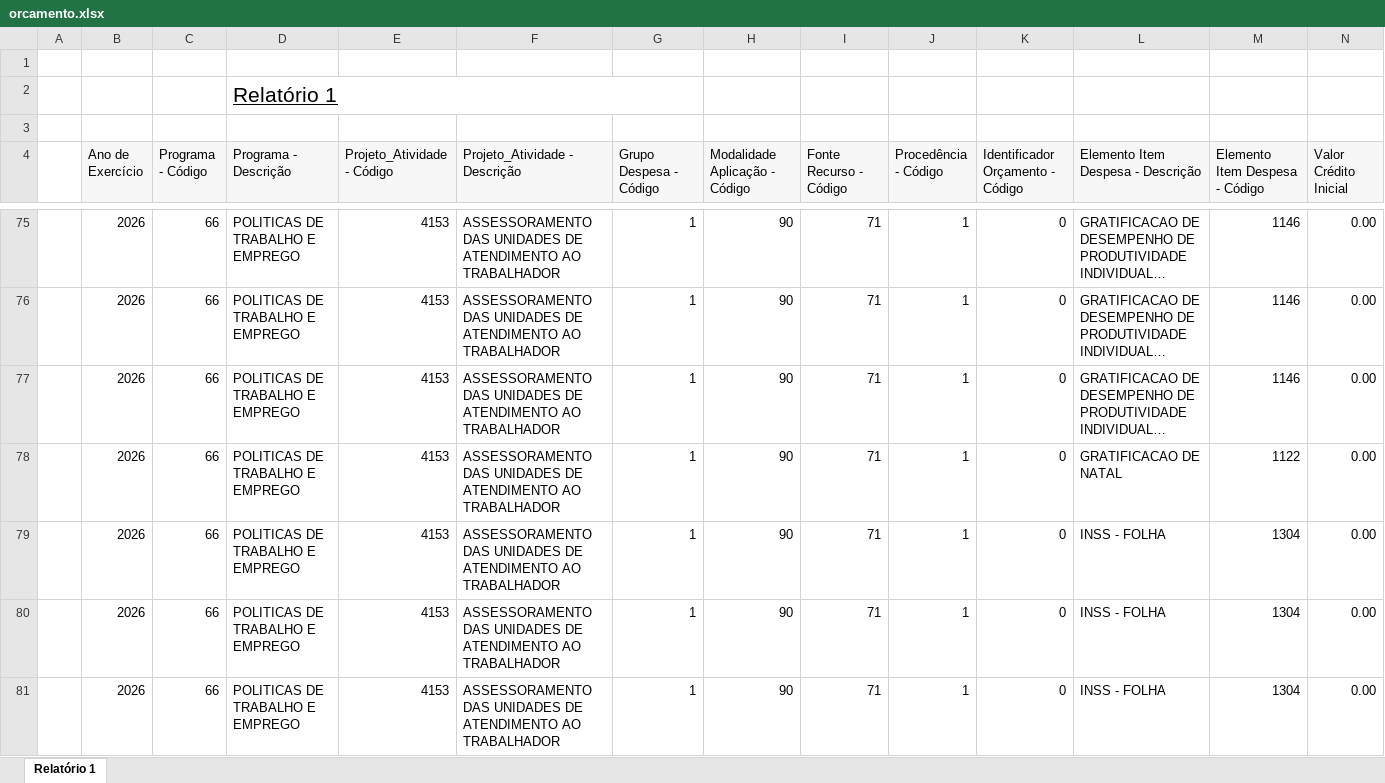
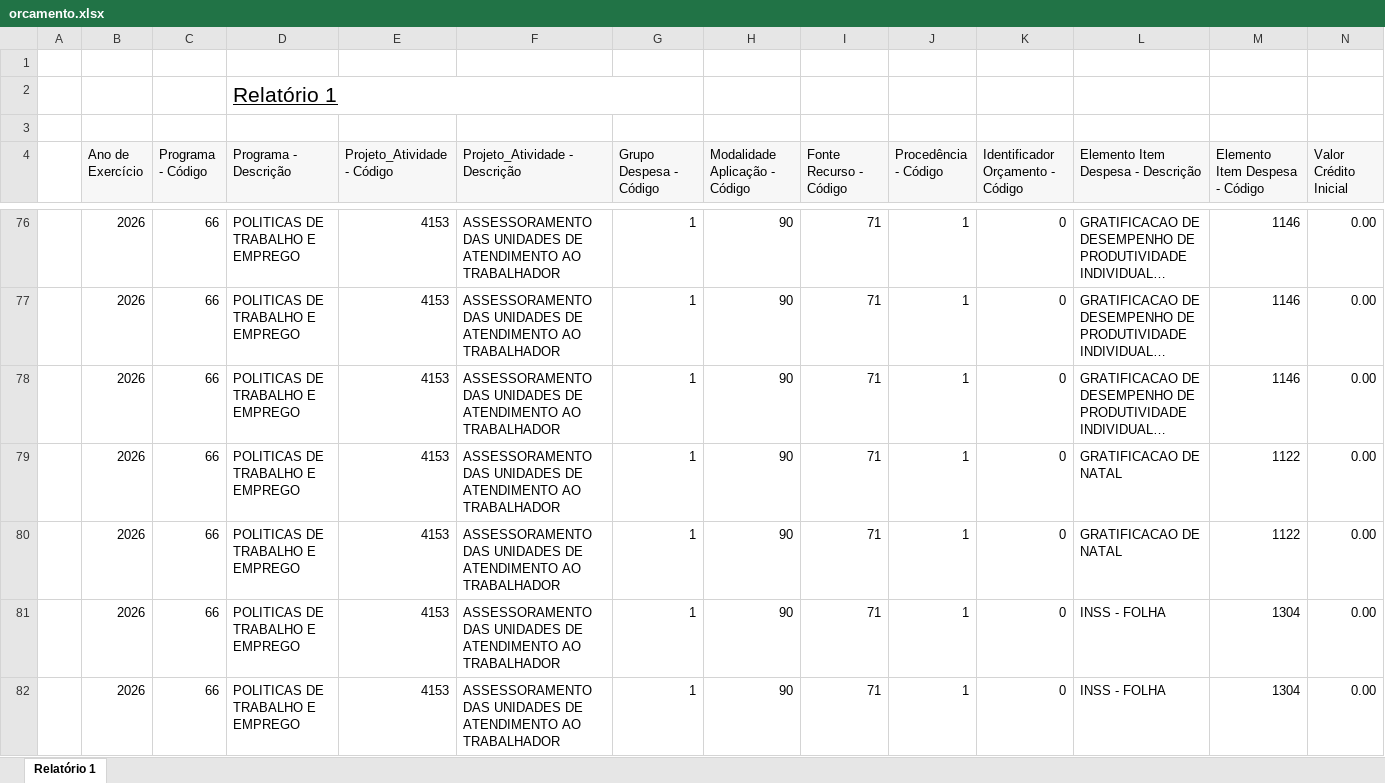
Before and after one commit to feasmg/painel_feasmg, an Excel workbook: orcamento.xlsx, sheet Relatório 1, drawn as a sheet; only a part is shown, gaps mark what is left out; the shorter side is filled out with more unchanged rows; long unchanged cells end in …; values as stored, in another font and other column widths than the file's, no borders; rows hold the shown columns only; the diff covers the shown part only; the diff names each change by its address in the sheet, - before the commit and + after, or states it on an @@ line.

```diff
--- a/orcamento.xlsx (sheet Relatório 1)
+++ b/orcamento.xlsx (sheet Relatório 1)
+row 80:  | 2026 | 66 | POLITICAS DE TRABALHO E EMPREGO | 4153 | ASSESSORAMENTO DAS UNIDADES DE ATENDIMENTO AO TRABALHADOR | 1 | 90 | 71 | 1 | 0 | GRATIFICACAO DE NATAL | 1122 | 0.00
```
Also changed, not shown: 80 added rows, 1 removed row and 67 edited cells elsewhere in this sheet.
